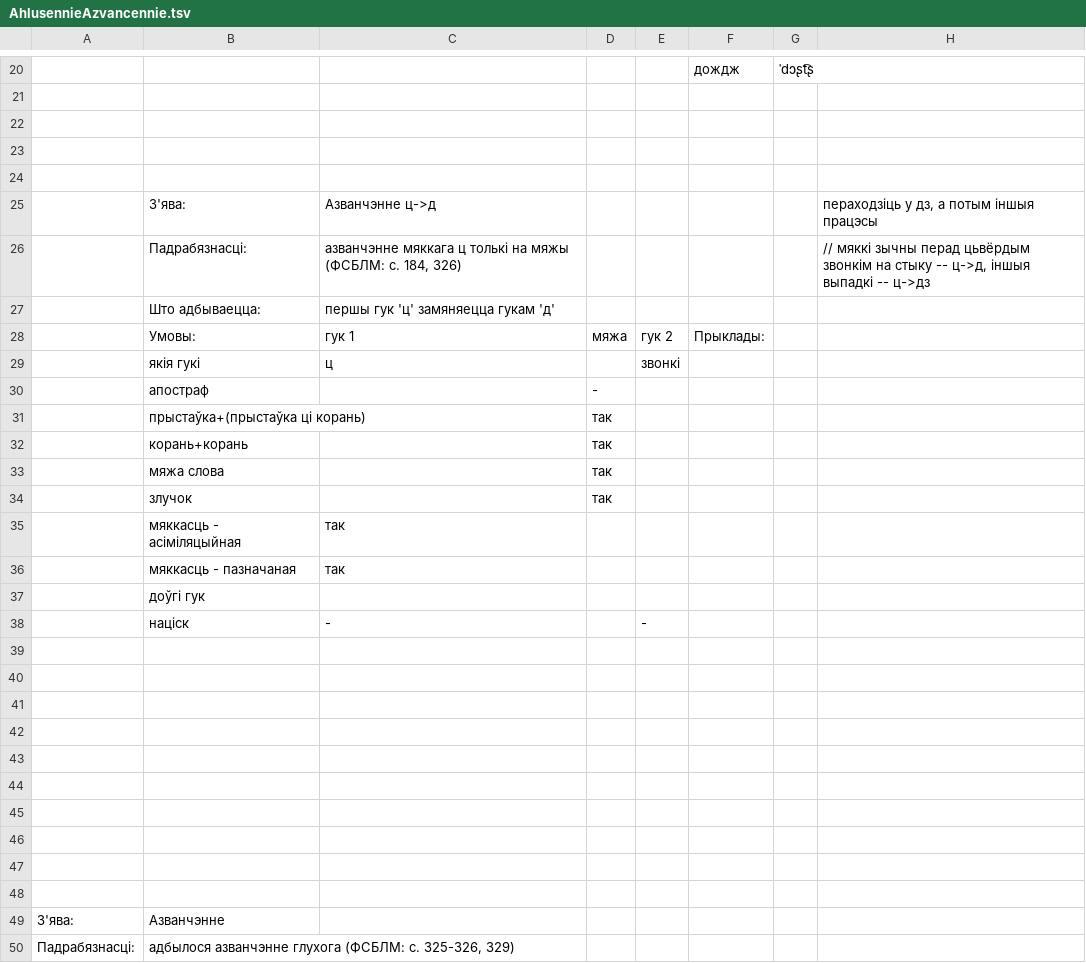
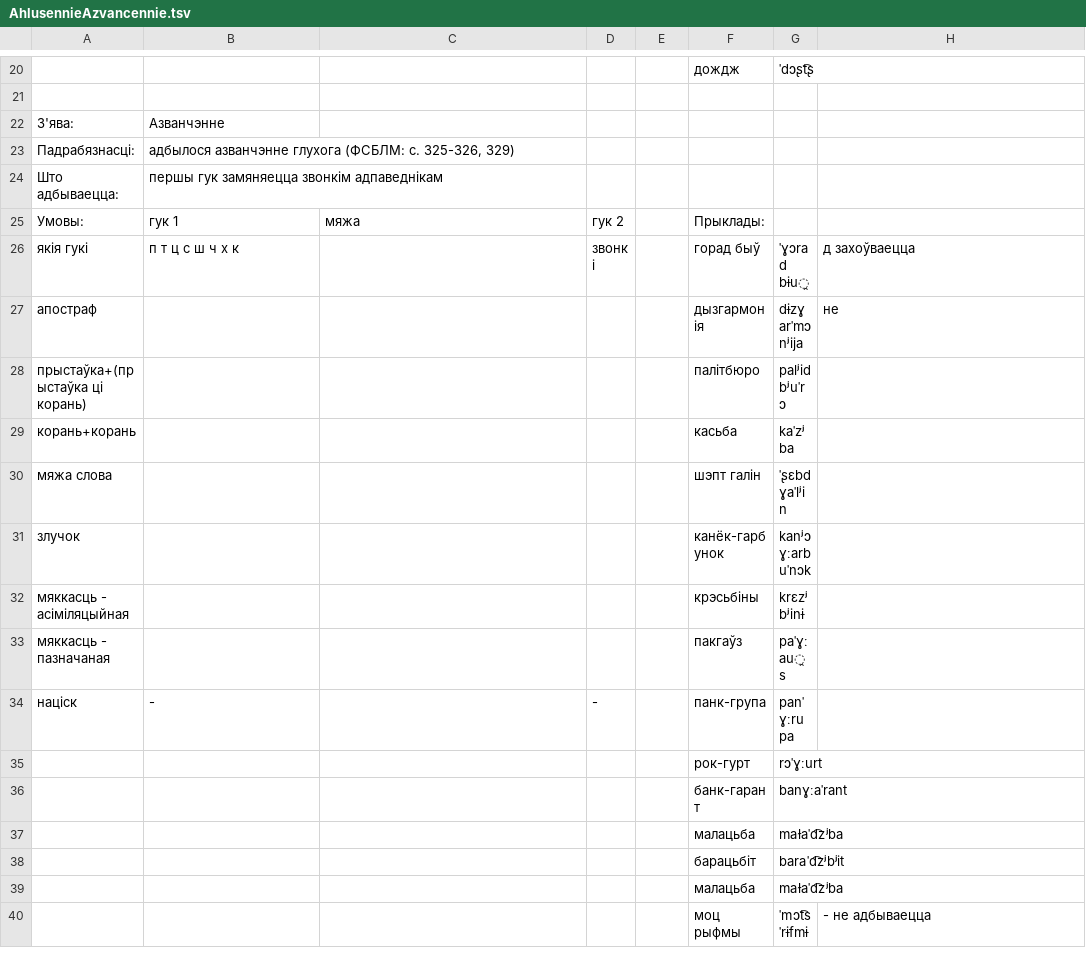
Before and after one commit to Belarus/BelG2P, a TSV file: src/AhlusennieAzvancennie.tsv, drawn as a sheet; only a part is shown, gaps mark what is left out; the shorter side is filled out with more unchanged rows; the diff names each change by its address in the sheet, - before the commit and + after, or states it on an @@ line.

```diff
--- a/src/AhlusennieAzvancennie.tsv
+++ b/src/AhlusennieAzvancennie.tsv
-row 22: (empty)
-row 23: (empty)
-row 24: (empty)
-row 25:  | З'ява: | Азванчэнне ц->д |  |  |  |  | пераходзіць у дз, а потым іншыя працэсы
-row 26:  | Падрабязнасці: | азванчэнне мяккага ц толькі на мяжы (ФСБЛМ: с. 184, 326) |  |  |  |  | // мяккі зычны перад цьвёрдым звонкім на стыку -- ц->д, іншыя выпадкі -- ц->дз
-row 27:  | Што адбываецца: | першы гук 'ц' замяняецца гукам 'д'
-row 28:  | Умовы: | гук 1 | мяжа | гук 2 | Прыклады:
-row 29:  | якія гукі | ц |  | звонкі
-row 30:  | апостраф |  | -
-row 31:  | прыстаўка+(прыстаўка ці корань) |  | так
-row 32:  | корань+корань |  | так
-row 33:  | мяжа слова |  | так
-row 34:  | злучок |  | так
-row 35:  | мяккасць - асіміляцыйная | так
-row 36:  | мяккасць - пазначаная | так
-row 37:  | доўгі гук
-row 38:  | націск | - |  | -
-row 39: (empty)
-row 40: (empty)
-row 41: (empty)
-row 42: (empty)
-row 43: (empty)
-row 44: (empty)
-row 45: (empty)
-row 46: (empty)
-row 47: (empty)
-row 48: (empty)
```
Also changed, not shown: src/PierachodyV.tsv, src/Prypadabniennie.tsv, 6 other files.
